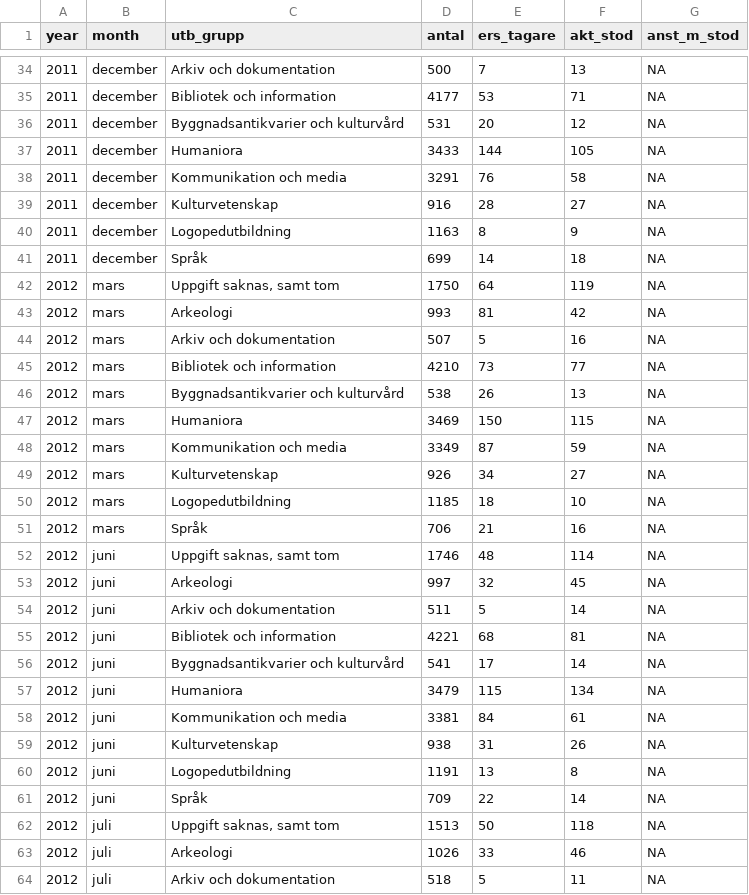
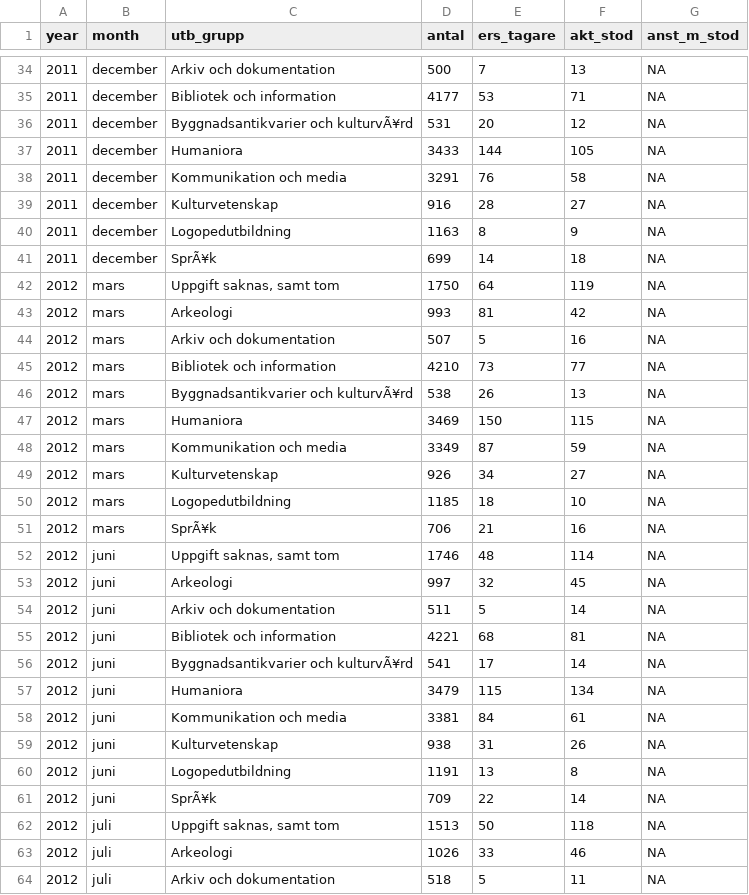
Before and after one commit to MansMeg/DIK_analys, a CSV file: Data/ers_by_education.csv, drawn as a sheet; only a part is shown, gaps mark what is left out; the diff covers the shown part only; the diff names each change by its address in the sheet, - before the commit and + after, or states it on an @@ line.

```diff
--- a/Data/ers_by_education.csv
+++ b/Data/ers_by_education.csv
-C36 (utb_grupp): Byggnadsantikvarier och kulturvård
+C36 (utb_grupp): Byggnadsantikvarier och kulturvÃ¥rd
-C41 (utb_grupp): Språk
+C41 (utb_grupp): SprÃ¥k
-C46 (utb_grupp): Byggnadsantikvarier och kulturvård
+C46 (utb_grupp): Byggnadsantikvarier och kulturvÃ¥rd
-C51 (utb_grupp): Språk
+C51 (utb_grupp): SprÃ¥k
-C56 (utb_grupp): Byggnadsantikvarier och kulturvård
+C56 (utb_grupp): Byggnadsantikvarier och kulturvÃ¥rd
-C61 (utb_grupp): Språk
+C61 (utb_grupp): SprÃ¥k
```
Also changed, not shown: 11 added rows and 51 edited cells elsewhere in this file, Data/arb_prgm_a.csv, Data/ers_by_age.csv, 8 other files.
